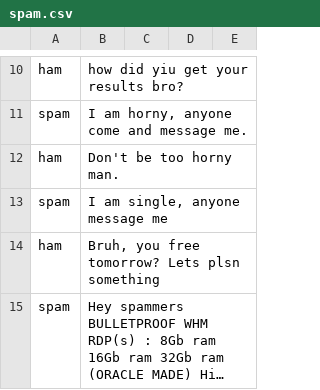
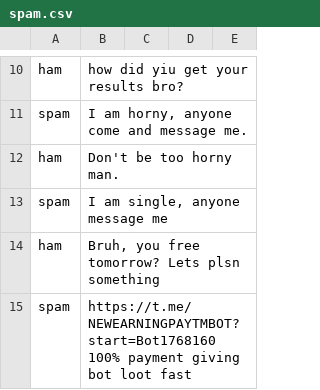
Before and after one commit to sonusebin/FridayUserbot, a CSV file: resources/antispam/spam.csv, drawn as a sheet; only a part is shown, gaps mark what is left out; the shorter side is filled out with more unchanged rows; long unchanged cells end in …; the diff covers the shown part only.

Commit message:
Update spam.csv

```diff
--- a/resources/antispam/spam.csv
+++ b/resources/antispam/spam.csv
@@ -14 +14,2 @@ spam,"I am single, anyone message me",,,
 ham,"Bruh, you free tomorrow? Lets plsn something",,,
+spam,"https://t.me/NEWEARNINGPAYTMBOT?start=Bot1768160 100% payment giving bot loot fast",,,
```
Also changed, not shown: 1 added row elsewhere in this file.
